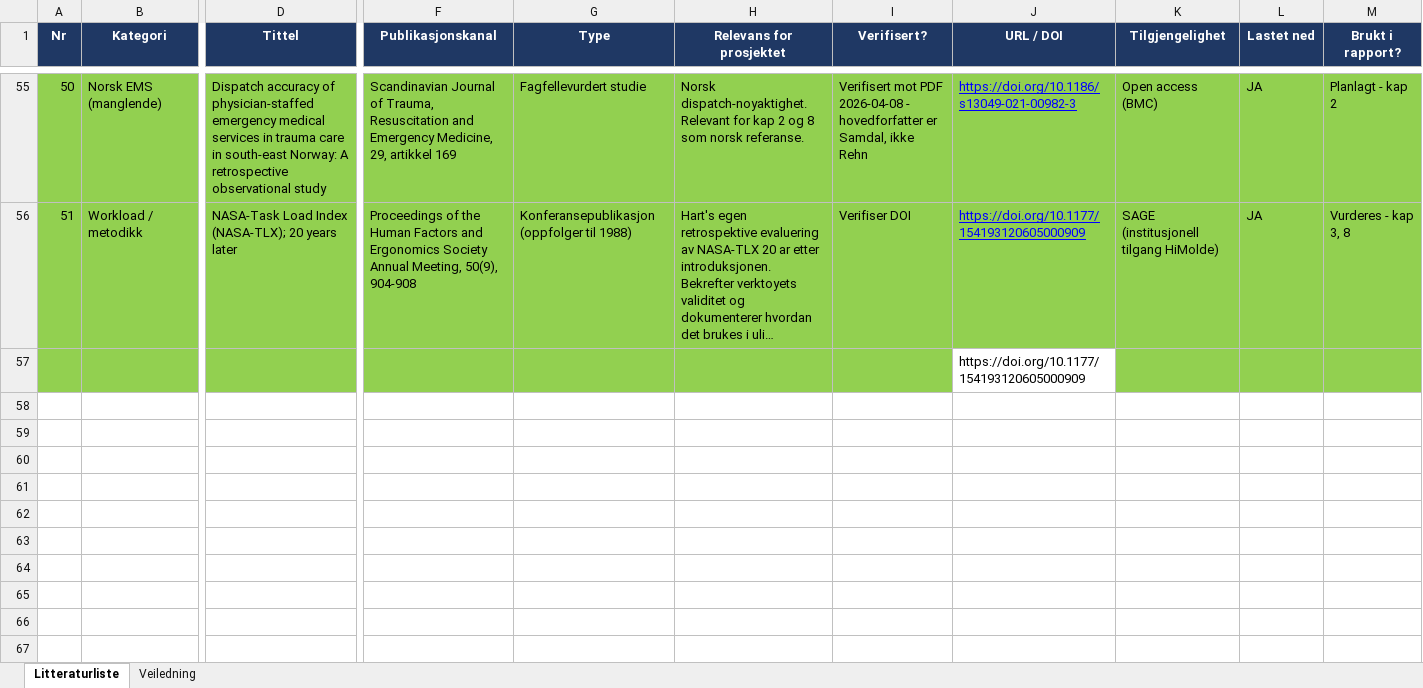
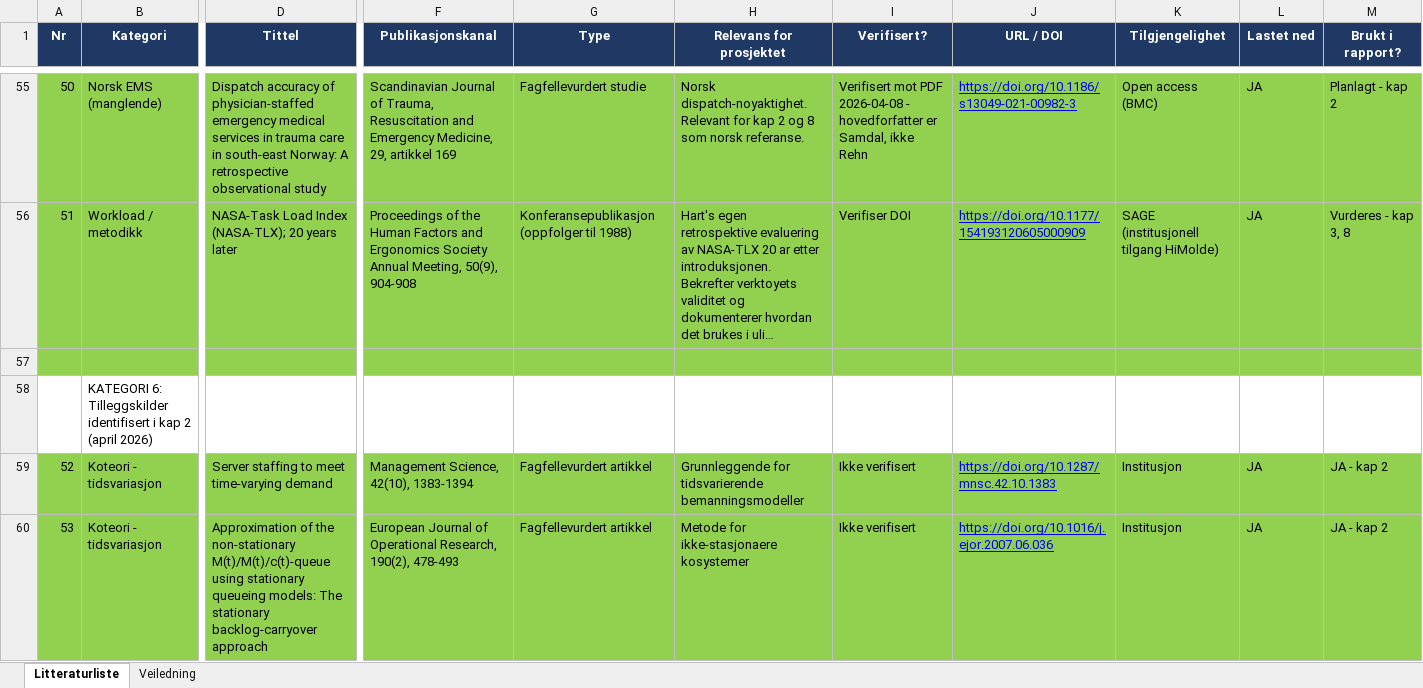
Before and after one commit to LOG650/G20-rune-individuell, an Excel workbook: 012 fase 2 - plan/Litteraturliste_LOG650_G20_Rune.xlsx, sheet Litteraturliste, drawn as a sheet; only a part is shown, gaps mark what is left out; long unchanged cells end in …; values as stored, in another font and other column widths than the file's, no borders; table styles not drawn; rows hold the shown columns only; the diff covers the shown part only; the diff names each change by its address in the sheet, - before the commit and + after, or states it on an @@ line.

```diff
--- a/012 fase 2 - plan/Litteraturliste_LOG650_G20_Rune.xlsx (sheet Litteraturliste)
+++ b/012 fase 2 - plan/Litteraturliste_LOG650_G20_Rune.xlsx (sheet Litteraturliste)
-J57 (URL / DOI): https://doi.org/10.1177/154193120605000909
+J57 (URL / DOI): (empty)
-J57 fill: none
+J57 fill: #92D050
+row 58:  | KATEGORI 6: Tilleggskilder identifisert i kap 2 (april 2026)
+row 59: 52 | Koteori - tidsvariasjon | Server staffing to meet time-varying demand | Management Science, 42(10), 1383-1394 | Fagfellevurdert artikkel | Grunnleggende for tidsvarierende bemanningsmodeller | Ikke verifisert | https://doi.org/10.1287/mnsc.42.10.1383 | Institusjon | JA | JA - kap 2
+row 60: 53 | Koteori - tidsvariasjon | Approximation of the non-stationary M(t)/M(t)/c(t)-queue using stationary queueing models: The stationary backlog-carryover approach | European Journal of Operational Research, 190(2), 478-493 | Fagfellevurdert artikkel | Metode for ikke-stasjonaere kosystemer | Ikke verifisert | https://doi.org/10.1016/j.ejor.2007.06.036 | Institusjon | JA | JA - kap 2
```
Also changed, not shown: 11 added rows, 4 edited cells and cell formats elsewhere in this sheet, 19 other files.
